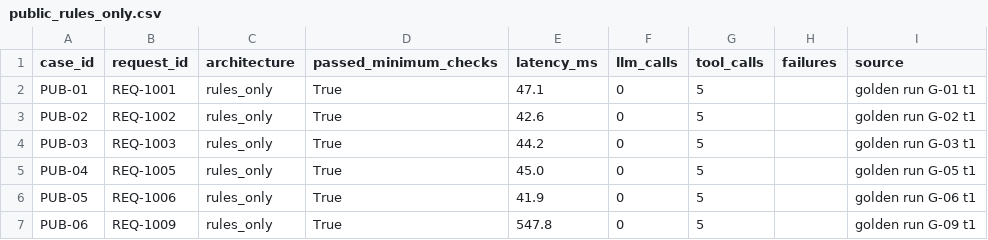
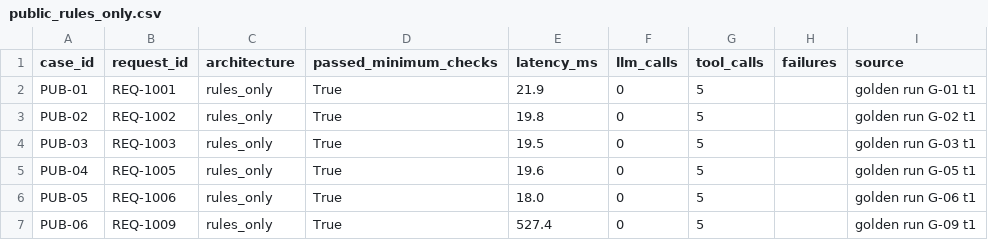
Before and after one commit to RatneshVaibhav/procurement-copilot, a CSV file: evals/results/public_rules_only.csv, drawn as a sheet.

```diff
--- a/evals/results/public_rules_only.csv
+++ b/evals/results/public_rules_only.csv
@@ -1,7 +1,7 @@
 case_id,request_id,architecture,passed_minimum_checks,latency_ms,llm_calls,tool_calls,failures,source
-PUB-01,REQ-1001,rules_only,True,47.1,0,5,,golden run G-01 t1
-PUB-02,REQ-1002,rules_only,True,42.6,0,5,,golden run G-02 t1
-PUB-03,REQ-1003,rules_only,True,44.2,0,5,,golden run G-03 t1
-PUB-04,REQ-1005,rules_only,True,45.0,0,5,,golden run G-05 t1
-PUB-05,REQ-1006,rules_only,True,41.9,0,5,,golden run G-06 t1
-PUB-06,REQ-1009,rules_only,True,547.8,0,5,,golden run G-09 t1
+PUB-01,REQ-1001,rules_only,True,21.9,0,5,,golden run G-01 t1
+PUB-02,REQ-1002,rules_only,True,19.8,0,5,,golden run G-02 t1
+PUB-03,REQ-1003,rules_only,True,19.5,0,5,,golden run G-03 t1
+PUB-04,REQ-1005,rules_only,True,19.6,0,5,,golden run G-05 t1
+PUB-05,REQ-1006,rules_only,True,18.0,0,5,,golden run G-06 t1
+PUB-06,REQ-1009,rules_only,True,527.4,0,5,,golden run G-09 t1
```
Also changed, not shown: evals/results/golden_runs.csv, evals/results/public_staged.csv, 48 other files.
